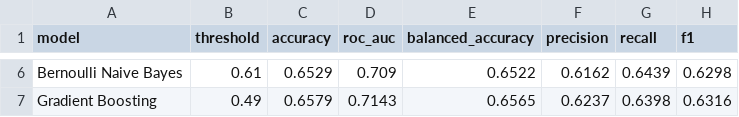
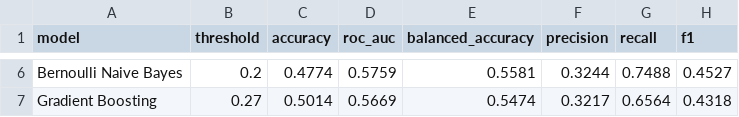
Before and after one commit to Aidan-Flanigan/never-ready-final, a CSV file: data/model_results.csv, drawn as a sheet; only a part is shown, gaps mark what is left out; the diff covers the shown part only; the diff names each change by its address in the sheet, - before the commit and + after, or states it on an @@ line.

```diff
--- a/data/model_results.csv
+++ b/data/model_results.csv
-B6 (threshold): 0.61
+B6 (threshold): 0.2
-C6 (accuracy): 0.6529
+C6 (accuracy): 0.4774
-D6 (roc_auc): 0.709
+D6 (roc_auc): 0.5759
-E6 (balanced_accuracy): 0.6522
+E6 (balanced_accuracy): 0.5581
-F6 (precision): 0.6162
+F6 (precision): 0.3244
-G6 (recall): 0.6439
+G6 (recall): 0.7488
-H6 (f1): 0.6298
+H6 (f1): 0.4527
-B7 (threshold): 0.49
+B7 (threshold): 0.27
-C7 (accuracy): 0.6579
+C7 (accuracy): 0.5014
-D7 (roc_auc): 0.7143
+D7 (roc_auc): 0.5669
-E7 (balanced_accuracy): 0.6565
+E7 (balanced_accuracy): 0.5474
-F7 (precision): 0.6237
+F7 (precision): 0.3217
-G7 (recall): 0.6398
+G7 (recall): 0.6564
-H7 (f1): 0.6316
+H7 (f1): 0.4318
```
Also changed, not shown: 28 edited cells elsewhere in this file, 8 other files.
